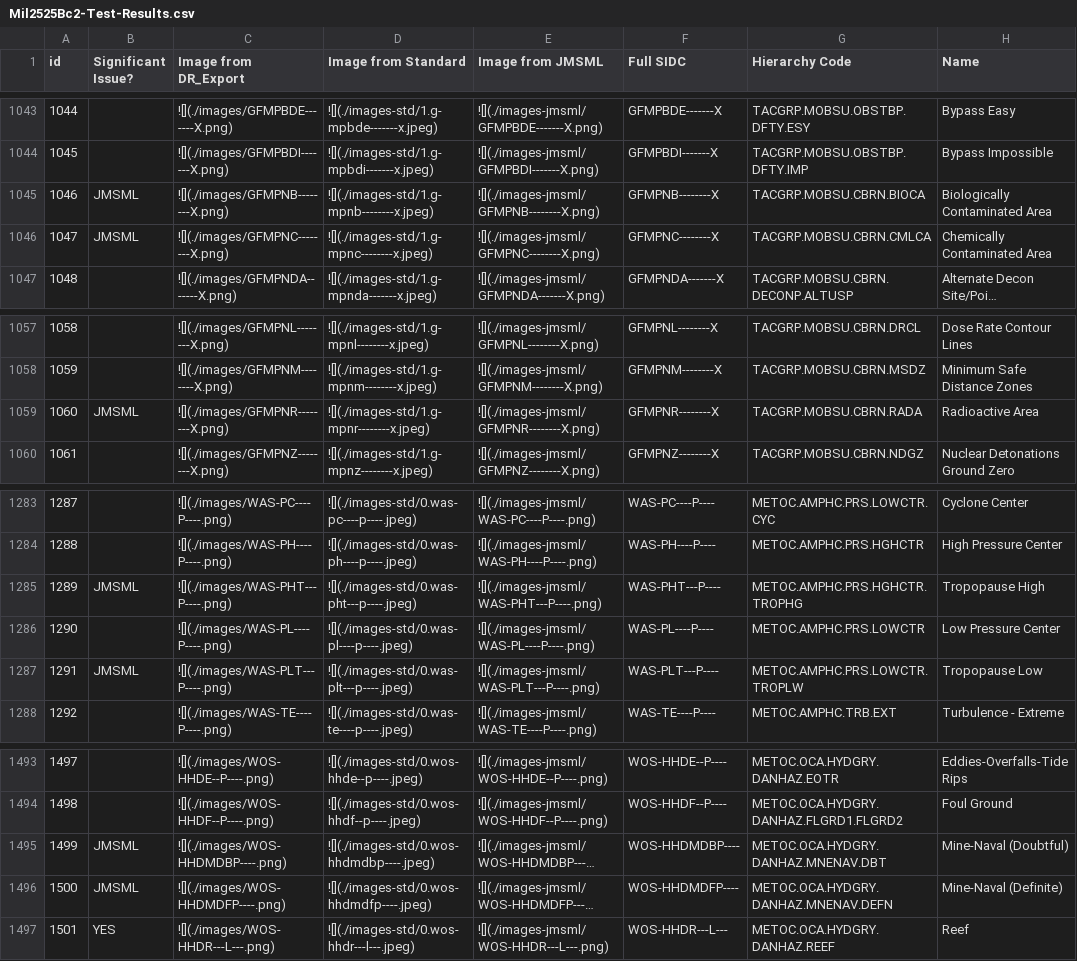
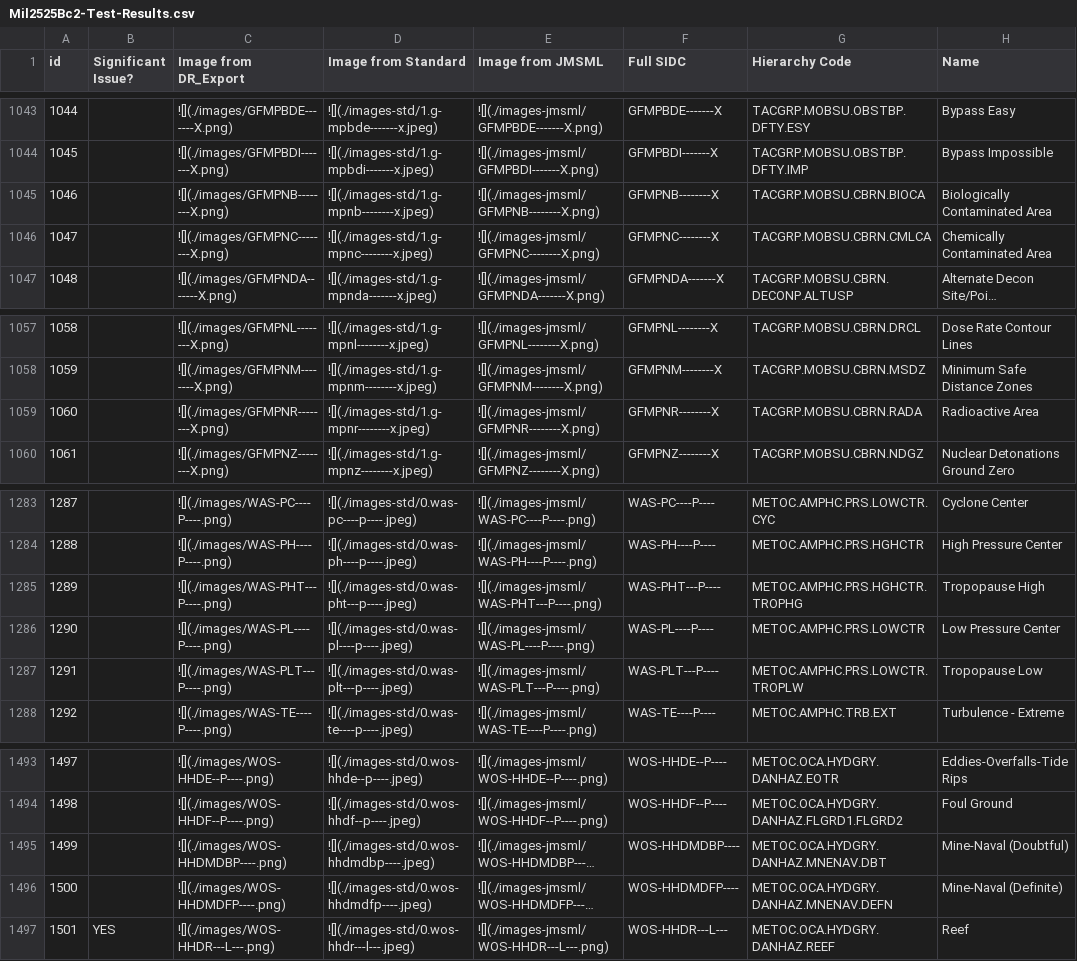
Before and after one commit to csmoore/mil2525-testing, a CSV file: mil2525bc2/Mil2525Bc2-Test-Results.csv, drawn as a sheet; only a part is shown, gaps mark what is left out; long unchanged cells end in …; the diff names each change by its address in the sheet, - before the commit and + after, or states it on an @@ line.

Commit message:
Repeated analysis with newer/latest line-area-label stylx
Better results found when using the latest debugged version of the
manually managed line-area-label stylx.

```diff
--- a/mil2525bc2/Mil2525Bc2-Test-Results.csv
+++ b/mil2525bc2/Mil2525Bc2-Test-Results.csv
-B1045:B1046 (Significant Issue?): JMSML
+B1045:B1046 (Significant Issue?): (empty)
-B1059 (Significant Issue?): JMSML
+B1059 (Significant Issue?): (empty)
-B1285 (Significant Issue?): JMSML
+B1285 (Significant Issue?): (empty)
-B1287 (Significant Issue?): JMSML
+B1287 (Significant Issue?): (empty)
-B1495:B1496 (Significant Issue?): JMSML
+B1495:B1496 (Significant Issue?): (empty)
```
Also changed, not shown: mil2525c/Mil2525C-Test-Results.csv, 32 other files.
